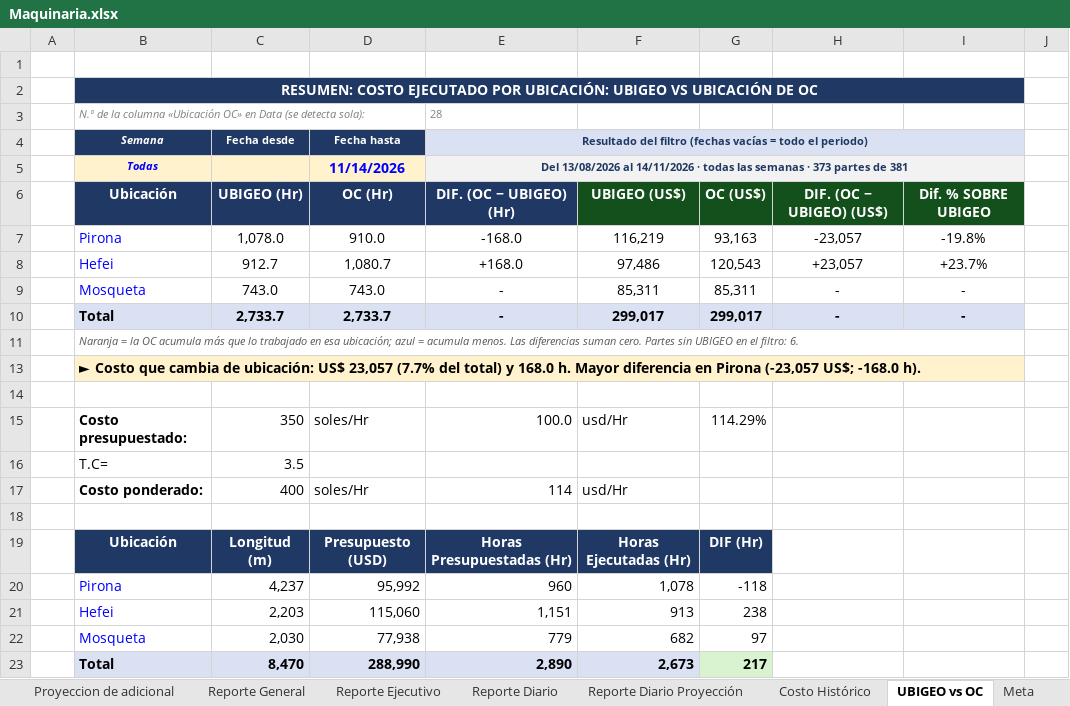
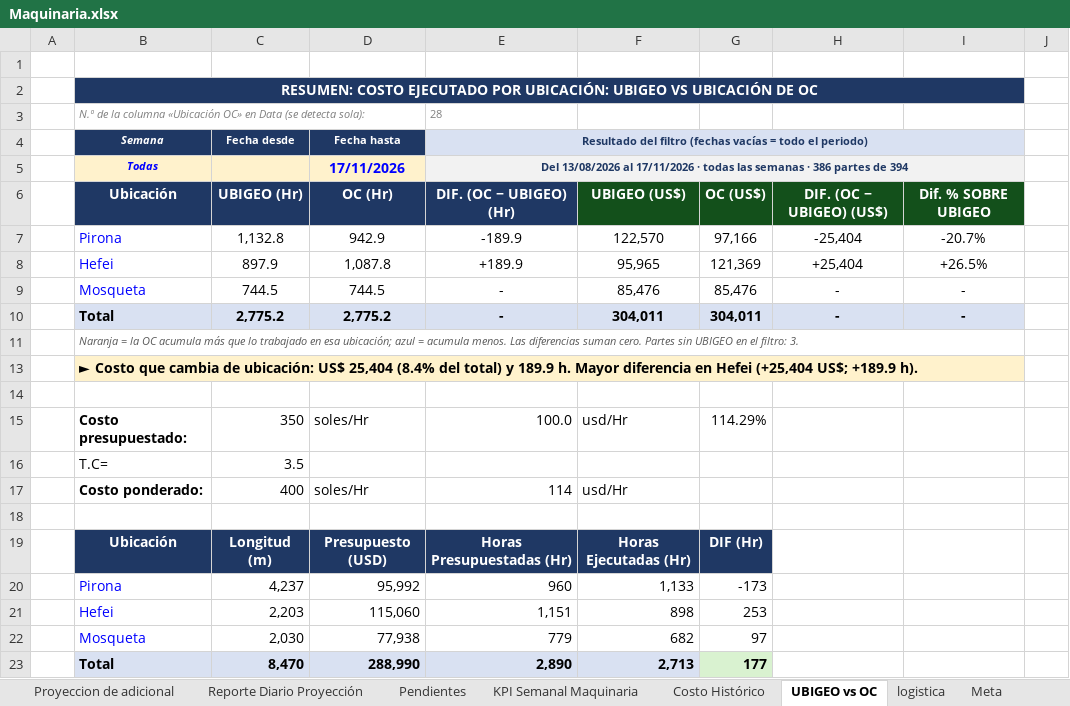
Before and after one commit to linderCasas/Drenaje, an Excel workbook: Maquinaria.xlsx, sheet UBIGEO vs OC, drawn as a sheet; values as stored, in another font and other column widths than the file's, no borders; conditional formats not drawn; removed rows and columns are numbered as before the commit, all else as after; the diff names each change by its address in the sheet, - before the commit and + after, or states it on an @@ line.

```diff
--- a/Maquinaria.xlsx (sheet UBIGEO vs OC)
+++ b/Maquinaria.xlsx (sheet UBIGEO vs OC)
-sheet tab: Reporte General
-sheet tab: Reporte Ejecutivo
+sheet tab: Pendientes
+sheet tab: KPI Semanal Maquinaria
+sheet tab: logistica
-D5 (Fecha hasta): 11/14/2026
+D5 (Fecha hasta): 17/11/2026
-E5: …13/08/2026 al 14/11/2026 · todas las semanas · 373 partes de 381
+E5: …13/08/2026 al 17/11/2026 · todas las semanas · 386 partes de 394
-row 7:  | Pirona | 1,078.0 | 910.0 | -168.0 | 116,219 | 93,163 | -23,057 | -19.8%
-row 8:  | Hefei | 912.7 | 1,080.7 | +168.0 | 97,486 | 120,543 | +23,057 | +23.7%
-row 9:  | Mosqueta | 743.0 | 743.0 | - | 85,311 | 85,311 | - | -
-row 10:  | Total | 2,733.7 | 2,733.7 | - | 299,017 | 299,017 | - | -
+row 7:  | Pirona | 1,132.8 | 942.9 | -189.9 | 122,570 | 97,166 | -25,404 | -20.7%
+row 8:  | Hefei | 897.9 | 1,087.8 | +189.9 | 95,965 | 121,369 | +25,404 | +26.5%
+row 9:  | Mosqueta | 744.5 | 744.5 | - | 85,476 | 85,476 | - | -
+row 10:  | Total | 2,775.2 | 2,775.2 | - | 304,011 | 304,011 | - | -
-B11 (Semana): …el filtro: 6.
+B11 (Semana): …el filtro: 3.
-B13 (Semana): …ubicación: US$ 23,057 (7.7% del total) y 168.0 h. Mayor diferencia en Pirona (-23,057 US$; -168.0 h).
+B13 (Semana): …ubicación: US$ 25,404 (8.4% del total) y 189.9 h. Mayor diferencia en Hefei (+25,404 US$; +189.9 h).
-F20: 1,078
+F20: 1,133
-G20: -118
+G20: -173
-F21: 913
+F21: 898
-G21: 238
+G21: 253
-F23: 2,673
+F23: 2,713
-G23: 217
+G23: 177
```
Also changed, not shown: sheet Data, sheet Costo Histórico, sheet Proyeccion de adicional, sheet Reporte Diario Proyección, sheet Reporte Diario, sheet Gantt_Drenaje integral E01, other sheet tabs, formulas that keep their value, hidden cells, charts or pictures, 3 other files.
